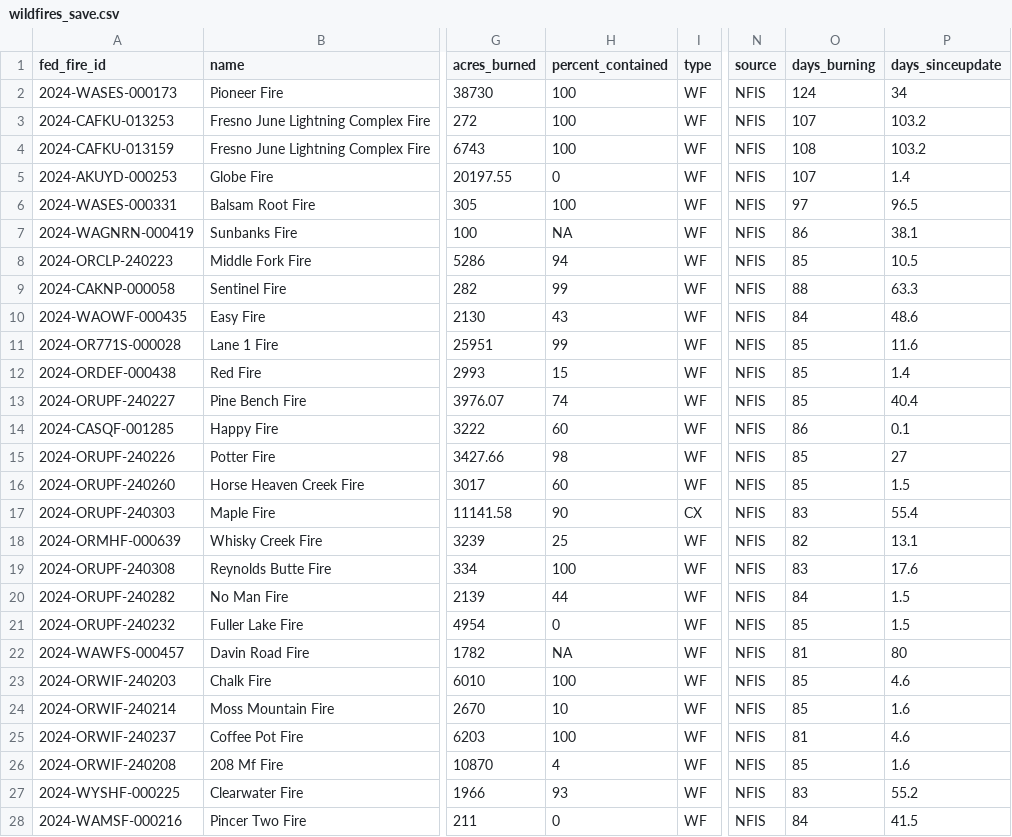
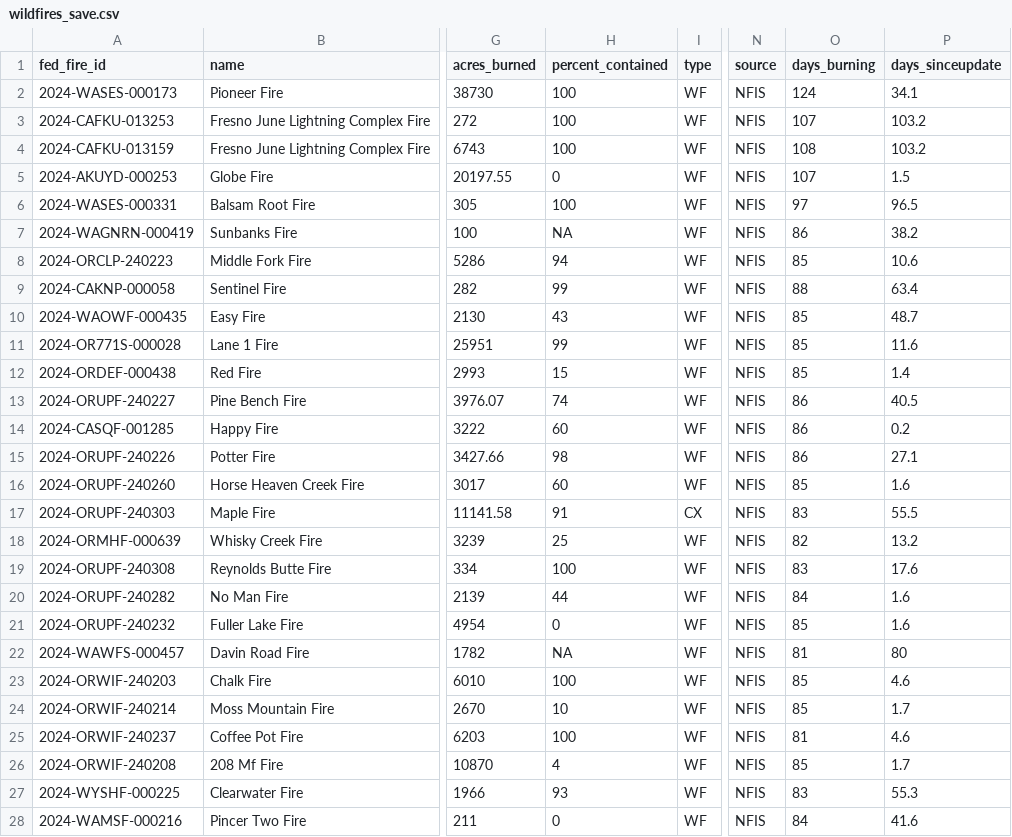
Before and after one commit to cbs-news-data/wildfire_watch, a CSV file: data/wildfires_save.csv, drawn as a sheet; only a part is shown, gaps mark what is left out; the diff covers the shown part only; the diff names each change by its address in the sheet, - before the commit and + after, or states it on an @@ line.

Commit message:
Wildfires data updated!

```diff
--- a/data/wildfires_save.csv
+++ b/data/wildfires_save.csv
-P2 (days_sinceupdate): 34
+P2 (days_sinceupdate): 34.1
-P5 (days_sinceupdate): 1.4
+P5 (days_sinceupdate): 1.5
-P7 (days_sinceupdate): 38.1
+P7 (days_sinceupdate): 38.2
-P8 (days_sinceupdate): 10.5
+P8 (days_sinceupdate): 10.6
-P9 (days_sinceupdate): 63.3
+P9 (days_sinceupdate): 63.4
-O10 (days_burning): 84
+O10 (days_burning): 85
-P10 (days_sinceupdate): 48.6
+P10 (days_sinceupdate): 48.7
-O13 (days_burning): 85
+O13 (days_burning): 86
-P13 (days_sinceupdate): 40.4
+P13 (days_sinceupdate): 40.5
-P14 (days_sinceupdate): 0.1
+P14 (days_sinceupdate): 0.2
-O15 (days_burning): 85
+O15 (days_burning): 86
-P15 (days_sinceupdate): 27
+P15 (days_sinceupdate): 27.1
-P16 (days_sinceupdate): 1.5
+P16 (days_sinceupdate): 1.6
-H17 (percent_contained): 90
+H17 (percent_contained): 91
-P17 (days_sinceupdate): 55.4
+P17 (days_sinceupdate): 55.5
-P18 (days_sinceupdate): 13.1
+P18 (days_sinceupdate): 13.2
-P20:P21 (days_sinceupdate): 1.5
+P20:P21 (days_sinceupdate): 1.6
-P24 (days_sinceupdate): 1.6
+P24 (days_sinceupdate): 1.7
-P26 (days_sinceupdate): 1.6
+P26 (days_sinceupdate): 1.7
-P27 (days_sinceupdate): 55.2
+P27 (days_sinceupdate): 55.3
-P28 (days_sinceupdate): 41.5
+P28 (days_sinceupdate): 41.6
```
Also changed, not shown: 84 edited cells elsewhere in this file, data/wildfires_datawrapper_save.csv, 3 other files.
